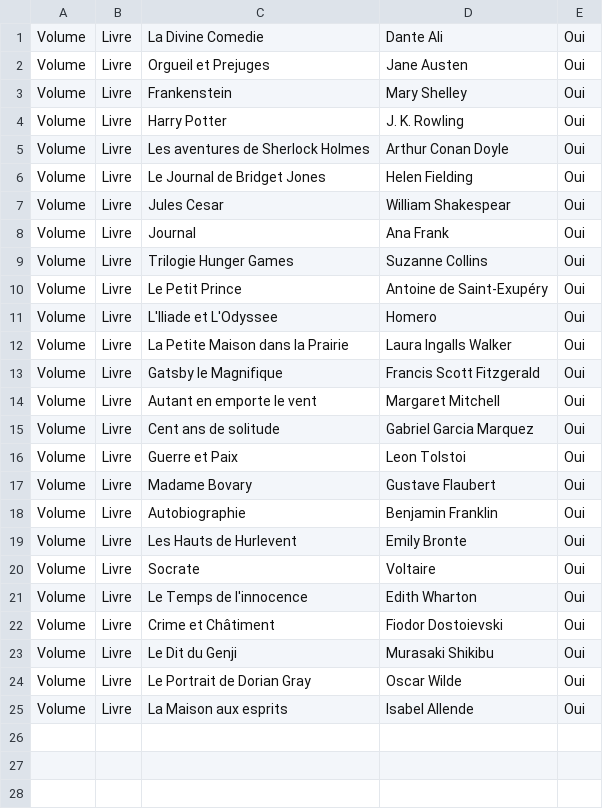
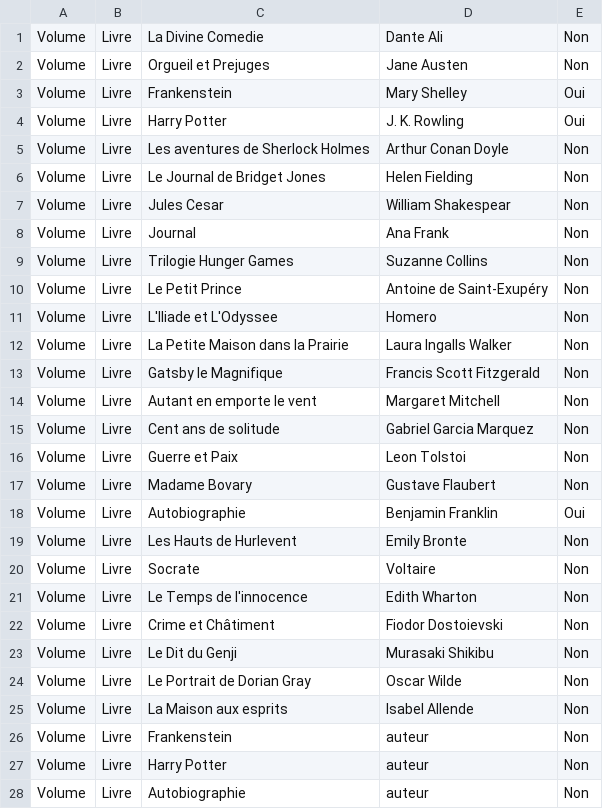
Before and after one commit to ClauRGT/TP1Bibliotheque, a CSV file: Documents.csv, drawn as a sheet.

Commit message:
Lu: synchroniser le nom, le prenom et le doc sous les fichiers Emprunts.csv et Documents.csv et Adherents.csv

```diff
--- a/Documents.csv
+++ b/Documents.csv
@@ -1,25 +1,28 @@
-Volume;Livre;La Divine Comedie;Dante Ali;Oui
-Volume;Livre;Orgueil et Prejuges;Jane Austen ;Oui
+Volume;Livre;La Divine Comedie;Dante Ali;Non
+Volume;Livre;Orgueil et Prejuges;Jane Austen ;Non
 Volume;Livre;Frankenstein ;Mary Shelley;Oui
 Volume;Livre; Harry Potter;J. K. Rowling;Oui
-Volume;Livre;Les aventures de Sherlock Holmes;Arthur Conan Doyle;Oui
-Volume;Livre;Le Journal de Bridget Jones;Helen Fielding;Oui
-Volume;Livre;Jules Cesar;William Shakespear;Oui
-Volume;Livre;Journal;Ana Frank;Oui
-Volume;Livre;Trilogie Hunger Games;Suzanne Collins;Oui
-Volume;Livre;Le Petit Prince;Antoine de Saint-Exupéry;Oui
-Volume;Livre;L'Iliade et L'Odyssee;Homero;Oui
-Volume;Livre;La Petite Maison dans la Prairie;Laura Ingalls Walker;Oui
-Volume;Livre;Gatsby le Magnifique;Francis Scott Fitzgerald;Oui
-Volume;Livre;Autant en emporte le vent;Margaret Mitchell;Oui
-Volume;Livre;Cent ans de solitude;Gabriel Garcia Marquez;Oui
-Volume;Livre;Guerre et Paix;Leon Tolstoi;Oui
-Volume;Livre;Madame Bovary;Gustave Flaubert;Oui
+Volume;Livre;Les aventures de Sherlock Holmes;Arthur Conan Doyle;Non
+Volume;Livre;Le Journal de Bridget Jones;Helen Fielding;Non
+Volume;Livre;Jules Cesar;William Shakespear;Non
+Volume;Livre;Journal;Ana Frank;Non
+Volume;Livre;Trilogie Hunger Games;Suzanne Collins;Non
+Volume;Livre;Le Petit Prince;Antoine de Saint-Exupéry;Non
+Volume;Livre;L'Iliade et L'Odyssee;Homero;Non
+Volume;Livre;La Petite Maison dans la Prairie;Laura Ingalls Walker;Non
+Volume;Livre;Gatsby le Magnifique;Francis Scott Fitzgerald;Non
+Volume;Livre;Autant en emporte le vent;Margaret Mitchell;Non
+Volume;Livre;Cent ans de solitude;Gabriel Garcia Marquez;Non
+Volume;Livre;Guerre et Paix;Leon Tolstoi;Non
+Volume;Livre;Madame Bovary;Gustave Flaubert;Non
 Volume;Livre;Autobiographie ;Benjamin Franklin;Oui
-Volume;Livre;Les Hauts de Hurlevent;Emily Bronte;Oui
-Volume;Livre;Socrate;Voltaire;Oui
-Volume;Livre;Le Temps de l'innocence;Edith Wharton;Oui
-Volume;Livre;Crime et Châtiment;Fiodor Dostoievski;Oui
-Volume;Livre;Le Dit du Genji;Murasaki Shikibu;Oui
-Volume;Livre;Le Portrait de Dorian Gray;Oscar Wilde;Oui
-Volume;Livre;La Maison aux esprits;Isabel Allende;Oui
+Volume;Livre;Les Hauts de Hurlevent;Emily Bronte;Non
+Volume;Livre;Socrate;Voltaire;Non
+Volume;Livre;Le Temps de l'innocence;Edith Wharton;Non
+Volume;Livre;Crime et Châtiment;Fiodor Dostoievski;Non
+Volume;Livre;Le Dit du Genji;Murasaki Shikibu;Non
+Volume;Livre;Le Portrait de Dorian Gray;Oscar Wilde;Non
+Volume;Livre;La Maison aux esprits;Isabel Allende;Non
+Volume;Livre;Frankenstein;auteur;Non
+Volume;Livre;Harry Potter;auteur;Non
+Volume;Livre;Autobiographie;auteur;Non
```
Also changed, not shown: Emprunts.csv, 2 other files.
